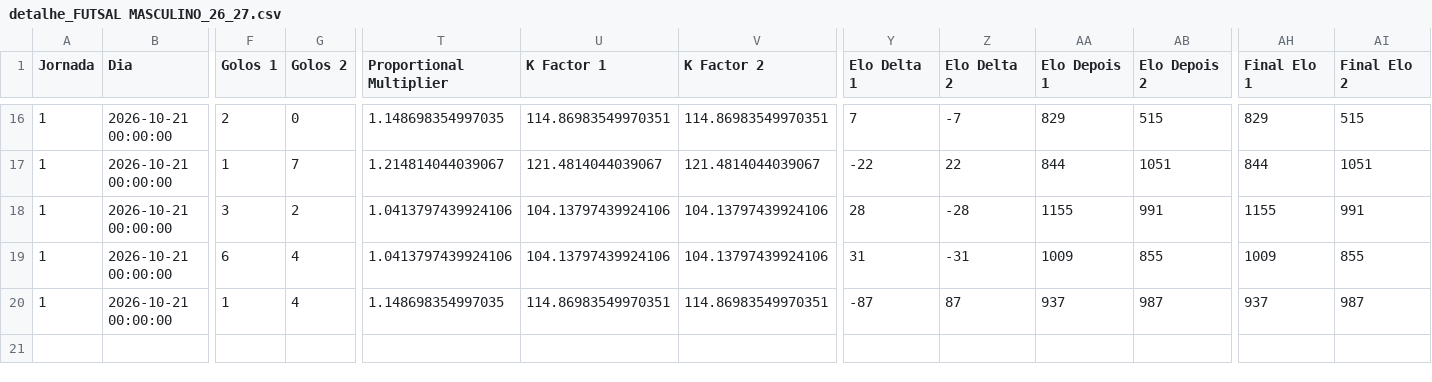
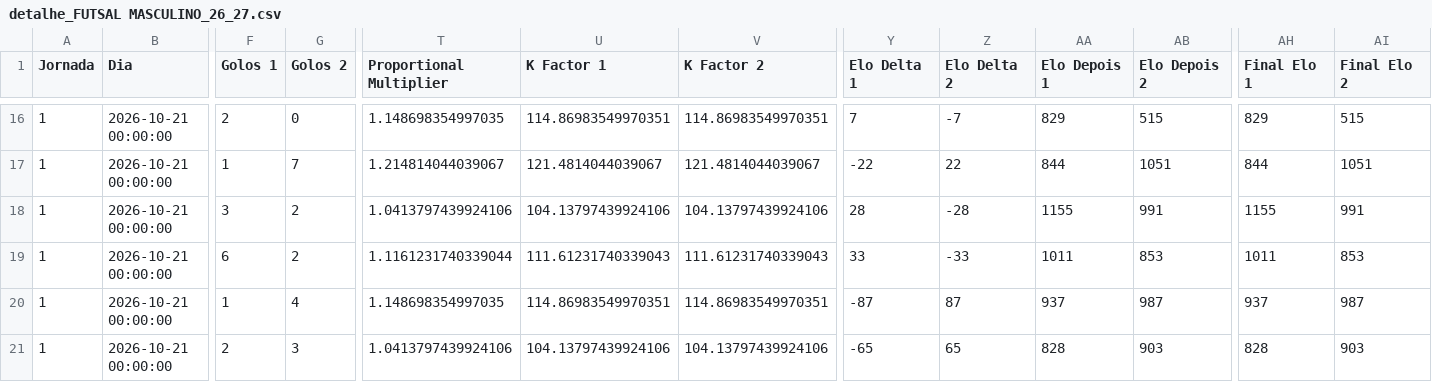
Before and after one commit to NEI-AAUAV/mmr_ta-aua, a CSV file: docs/output/elo_ratings/detalhe_FUTSAL MASCULINO_26_27.csv, drawn as a sheet; only a part is shown, gaps mark what is left out; rows hold the shown columns only; the diff names each change by its address in the sheet, - before the commit and + after, or states it on an @@ line.

```diff
--- a/docs/output/elo_ratings/detalhe_FUTSAL MASCULINO_26_27.csv
+++ b/docs/output/elo_ratings/detalhe_FUTSAL MASCULINO_26_27.csv
-G19 (Golos 2): 4
+G19 (Golos 2): 2
-T19 (Proportional Multiplier): 1.0413797439924106
+T19 (Proportional Multiplier): 1.1161231740339044
-U19 (K Factor 1): 104.13797439924106
+U19 (K Factor 1): 111.61231740339043
-V19 (K Factor 2): 104.13797439924106
+V19 (K Factor 2): 111.61231740339043
-Y19 (Elo Delta 1): 31
+Y19 (Elo Delta 1): 33
-Z19 (Elo Delta 2): -31
+Z19 (Elo Delta 2): -33
-AA19 (Elo Depois 1): 1009
+AA19 (Elo Depois 1): 1011
-AB19 (Elo Depois 2): 855
+AB19 (Elo Depois 2): 853
-AH19 (Final Elo 1): 1009
+AH19 (Final Elo 1): 1011
-AI19 (Final Elo 2): 855
+AI19 (Final Elo 2): 853
+row 21: 1 | 2026-10-21 00:00:00 | 2 | 3 | 1.0413797439924106 | 104.13797439924106 | 104.13797439924106 | -65 | 65 | 828 | 903 | 828 | 903
```
Also changed, not shown: docs/output/csv_modalidades/FUTSAL MASCULINO_26_27.csv, docs/output/previsoes/forecast_ANDEBOL MISTO_2027_10000.csv, 25 other files.
